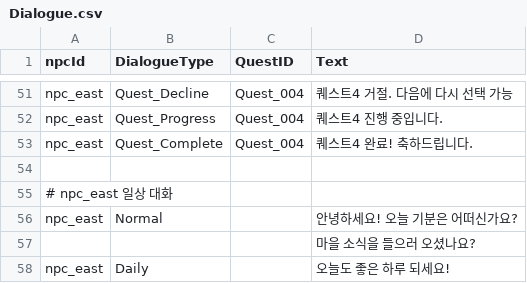
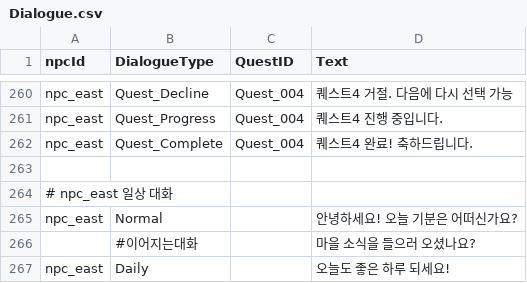
Before and after one commit to sepyris/ProjectRV, a CSV file: Assets/Resources/Data/Dialogue.csv, drawn as a sheet; only a part is shown, gaps mark what is left out; the diff covers the shown part only.

```diff
--- a/Assets/Resources/Data/Dialogue.csv
+++ b/Assets/Resources/Data/Dialogue.csv
@@ -56,3 +278,3 @@ npc_east,Quest_Complete,Quest_004,퀘스트4 완료! 축하드립니다.
 npc_east,Normal,,안녕하세요! 오늘 기분은 어떠신가요?
-,,,마을 소식을 들으러 오셨나요?
+,#이어지는대화,,마을 소식을 들으러 오셨나요?
 npc_east,Daily,,오늘도 좋은 하루 되세요!
```
Also changed, not shown: 209 added rows and 2 edited cells elsewhere in this file, 10 other files.
